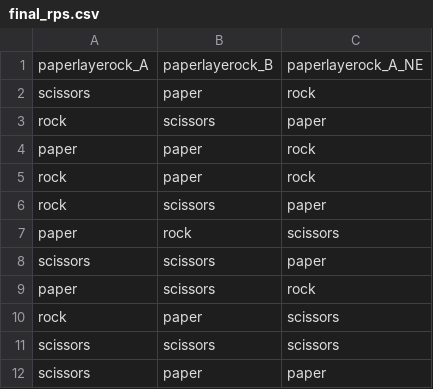
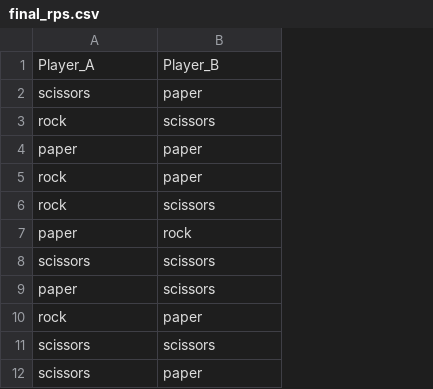
Before and after one commit to jjl6543/AIML_team3, a CSV file: final_rps.csv, drawn as a sheet; only a part is shown; removed rows and columns are numbered as before the commit, all else as after; the diff names each change by its address in the sheet, - before the commit and + after, or states it on an @@ line.

```diff
--- a/final_rps.csv
+++ b/final_rps.csv
-column C, rows 2-12: rock | paper | rock | rock | paper | scissors | paper | rock | scissors | scissors | paper
-row 1: paperlayerock_A | paperlayerock_B | paperlayerock_A_NE
+row 1: Player_A | Player_B
```
Also changed, not shown: 3 other files.
